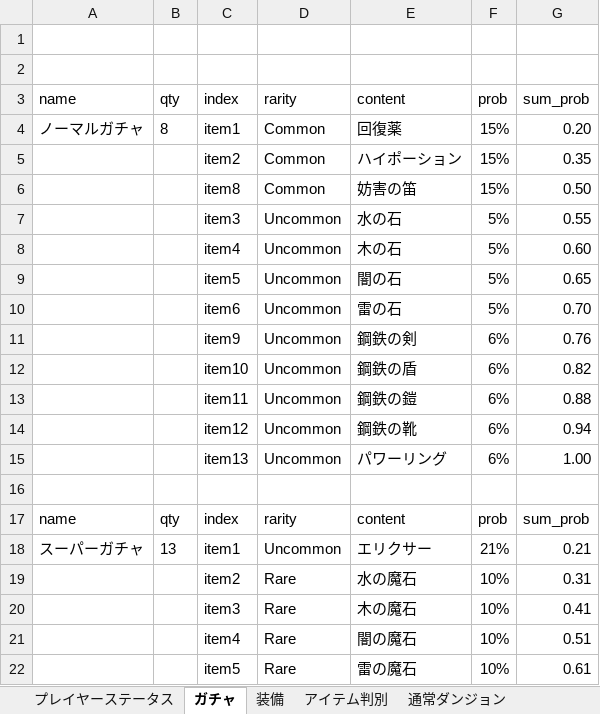
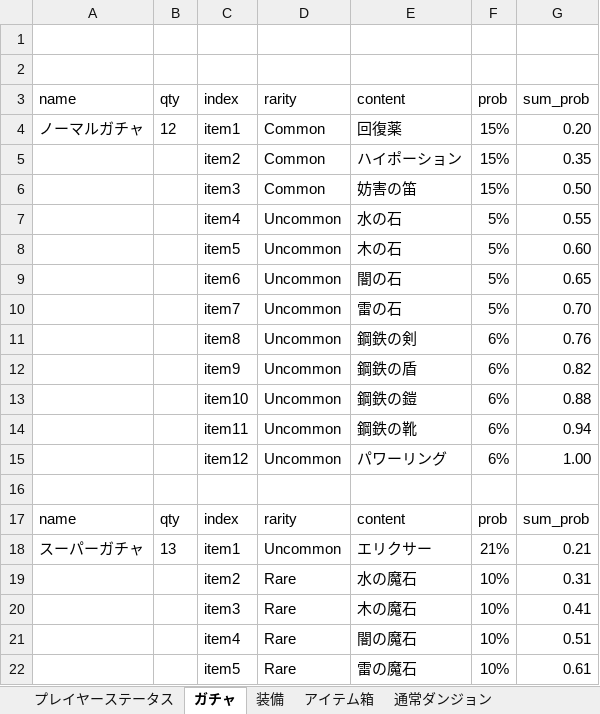
Before and after one commit to TakenokoEmpire/mypj, an Excel workbook: new_system/systems/base.xlsx, sheet ガチャ, drawn as a sheet; only a part is shown; values as stored, in another font and other column widths than the file's, no borders; the diff names each change by its address in the sheet, - before the commit and + after, or states it on an @@ line.

```diff
--- a/new_system/systems/base.xlsx (sheet ガチャ)
+++ b/new_system/systems/base.xlsx (sheet ガチャ)
-sheet tab: アイテム判別
+sheet tab: アイテム箱
-B4: 8
+B4: 12
-C6: item8
+C6: item3
-C7: item3
+C7: item4
-C8: item4
+C8: item5
-C9: item5
+C9: item6
-C10: item6
+C10: item7
-C11: item9
+C11: item8
-C12: item10
+C12: item9
-C13: item11
+C13: item10
-C14: item12
+C14: item11
-C15: item13
+C15: item12
```
Also changed, not shown: sheet 道具箱, sheet プレイヤーステータス, sheet オーク, other sheet tabs, 3 other files.
